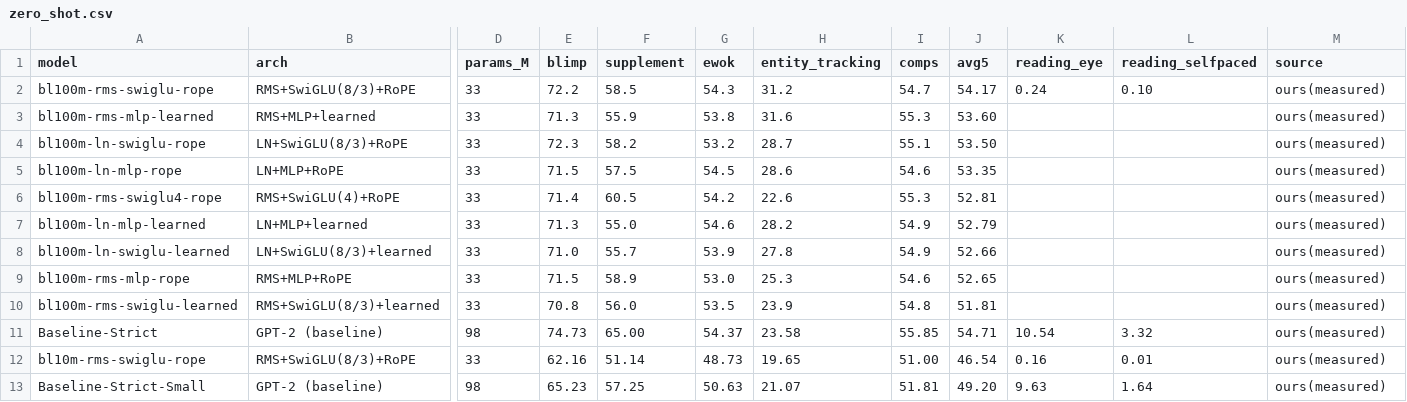
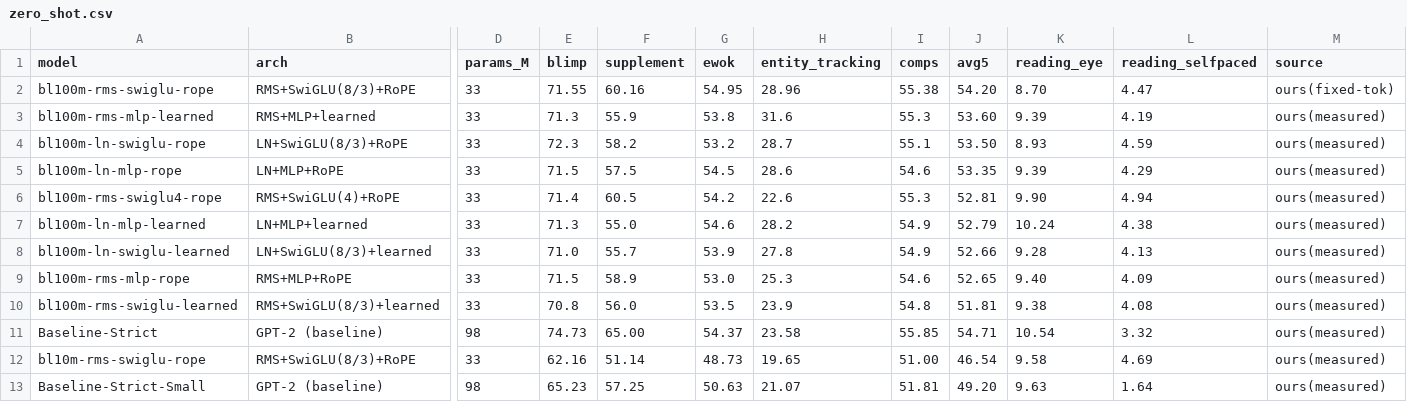
Before and after one commit to YpLarryWang/nanoGPT, a CSV file: eval/results/zero_shot.csv, drawn as a sheet; only a part is shown, gaps mark what is left out; the diff names each change by its address in the sheet, - before the commit and + after, or states it on an @@ line.

```diff
--- a/eval/results/zero_shot.csv
+++ b/eval/results/zero_shot.csv
-E2 (blimp): 72.2
+E2 (blimp): 71.55
-F2 (supplement): 58.5
+F2 (supplement): 60.16
-G2 (ewok): 54.3
+G2 (ewok): 54.95
-H2 (entity_tracking): 31.2
+H2 (entity_tracking): 28.96
-I2 (comps): 54.7
+I2 (comps): 55.38
-J2 (avg5): 54.17
+J2 (avg5): 54.20
-K2 (reading_eye): 0.24
+K2 (reading_eye): 8.70
-L2 (reading_selfpaced): 0.10
+L2 (reading_selfpaced): 4.47
-M2 (source): ours(measured)
+M2 (source): ours(fixed-tok)
-K3 (reading_eye): (empty)
+K3 (reading_eye): 9.39
-L3 (reading_selfpaced): (empty)
+L3 (reading_selfpaced): 4.19
-K4 (reading_eye): (empty)
+K4 (reading_eye): 8.93
-L4 (reading_selfpaced): (empty)
+L4 (reading_selfpaced): 4.59
-K5 (reading_eye): (empty)
+K5 (reading_eye): 9.39
-L5 (reading_selfpaced): (empty)
+L5 (reading_selfpaced): 4.29
-K6 (reading_eye): (empty)
+K6 (reading_eye): 9.90
-L6 (reading_selfpaced): (empty)
+L6 (reading_selfpaced): 4.94
-K7 (reading_eye): (empty)
+K7 (reading_eye): 10.24
-L7 (reading_selfpaced): (empty)
+L7 (reading_selfpaced): 4.38
-K8 (reading_eye): (empty)
+K8 (reading_eye): 9.28
-L8 (reading_selfpaced): (empty)
+L8 (reading_selfpaced): 4.13
-K9 (reading_eye): (empty)
+K9 (reading_eye): 9.40
-L9 (reading_selfpaced): (empty)
+L9 (reading_selfpaced): 4.09
-K10 (reading_eye): (empty)
+K10 (reading_eye): 9.38
-L10 (reading_selfpaced): (empty)
+L10 (reading_selfpaced): 4.08
-K12 (reading_eye): 0.16
+K12 (reading_eye): 9.58
-L12 (reading_selfpaced): 0.01
+L12 (reading_selfpaced): 4.69
```
Also changed, not shown: 1 other file.
